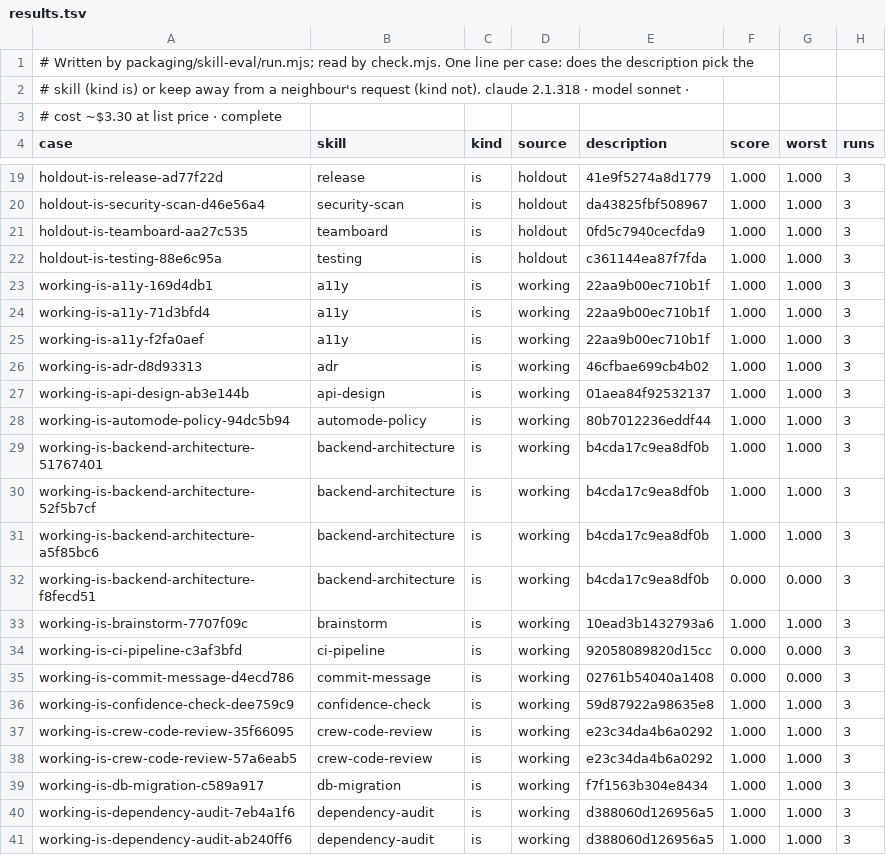
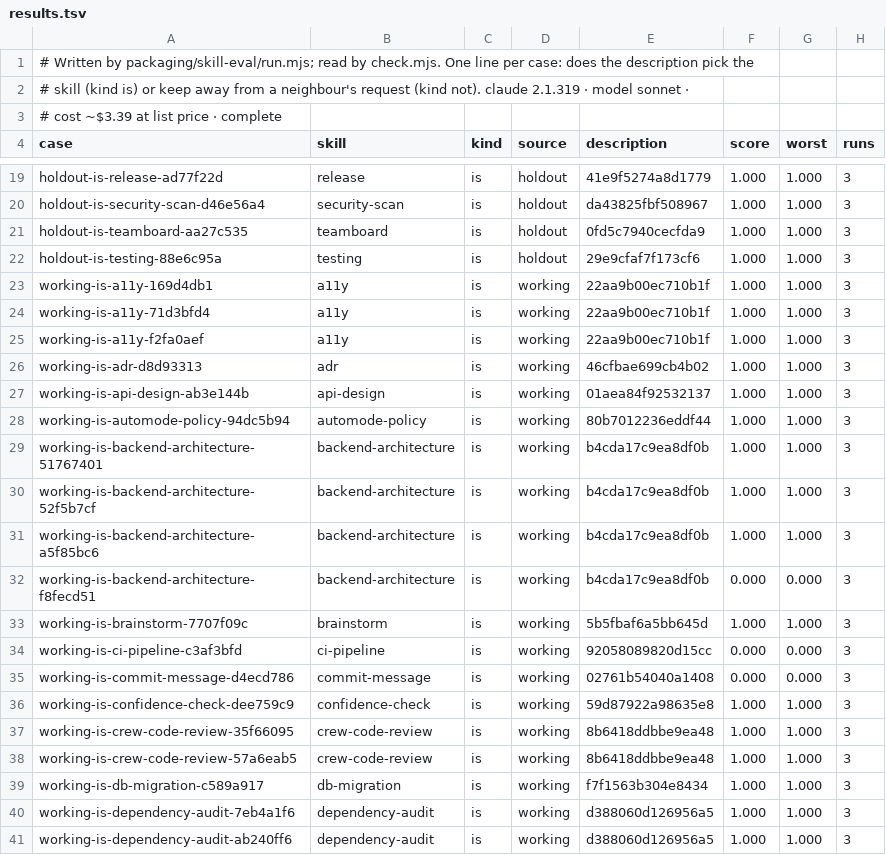
Before and after one commit to crewforth/crewforth, a TSV file: packaging/skill-eval/results.tsv, drawn as a sheet; only a part is shown, gaps mark what is left out; the diff covers the shown part only.

Commit message:
test(skill-eval): measure the six trigger-only descriptions

```diff
--- a/packaging/skill-eval/results.tsv
+++ b/packaging/skill-eval/results.tsv
@@ -1,4 +1,4 @@
 # Written by packaging/skill-eval/run.mjs; read by check.mjs. One line per case: does the description pick the
-# skill (kind is) or keep away from a neighbour's request (kind not). claude 2.1.318 · model sonnet ·
-# cost ~$3.30 at list price · complete
+# skill (kind is) or keep away from a neighbour's request (kind not). claude 2.1.319 · model sonnet ·
+# cost ~$3.39 at list price · complete
 case	skill	kind	source	description	score	worst	runs
@@ -21,3 +21,3 @@ holdout-is-security-scan-d46e56a4	security-scan	is	holdout	da43825fbf508967	1.00
 holdout-is-teamboard-aa27c535	teamboard	is	holdout	0fd5c7940cecfda9	1.000	1.000	3
-holdout-is-testing-88e6c95a	testing	is	holdout	c361144ea87f7fda	1.000	1.000	3
+holdout-is-testing-88e6c95a	testing	is	holdout	29e9cfaf7f173cf6	1.000	1.000	3
 working-is-a11y-169d4db1	a11y	is	working	22aa9b00ec710b1f	1.000	1.000	3
@@ -32,3 +32,3 @@ working-is-backend-architecture-a5f85bc6	backend-architecture	is	working	b4cda17
 working-is-backend-architecture-f8fecd51	backend-architecture	is	working	b4cda17c9ea8df0b	0.000	0.000	3
-working-is-brainstorm-7707f09c	brainstorm	is	working	10ead3b1432793a6	1.000	1.000	3
+working-is-brainstorm-7707f09c	brainstorm	is	working	5b5fbaf6a5bb645d	1.000	1.000	3
 working-is-ci-pipeline-c3af3bfd	ci-pipeline	is	working	92058089820d15cc	0.000	0.000	3
@@ -36,4 +36,4 @@ working-is-commit-message-d4ecd786	commit-message	is	working	02761b54040a1408	0.
 working-is-confidence-check-dee759c9	confidence-check	is	working	59d87922a98635e8	1.000	1.000	3
-working-is-crew-code-review-35f66095	crew-code-review	is	working	e23c34da4b6a0292	1.000	1.000	3
-working-is-crew-code-review-57a6eab5	crew-code-review	is	working	e23c34da4b6a0292	1.000	1.000	3
+working-is-crew-code-review-35f66095	crew-code-review	is	working	8b6418ddbbe9ea48	1.000	1.000	3
+working-is-crew-code-review-57a6eab5	crew-code-review	is	working	8b6418ddbbe9ea48	1.000	1.000	3
 working-is-db-migration-c589a917	db-migration	is	working	f7f1563b304e8434	1.000	1.000	3
```
Also changed, not shown: 14 edited cells elsewhere in this file.
